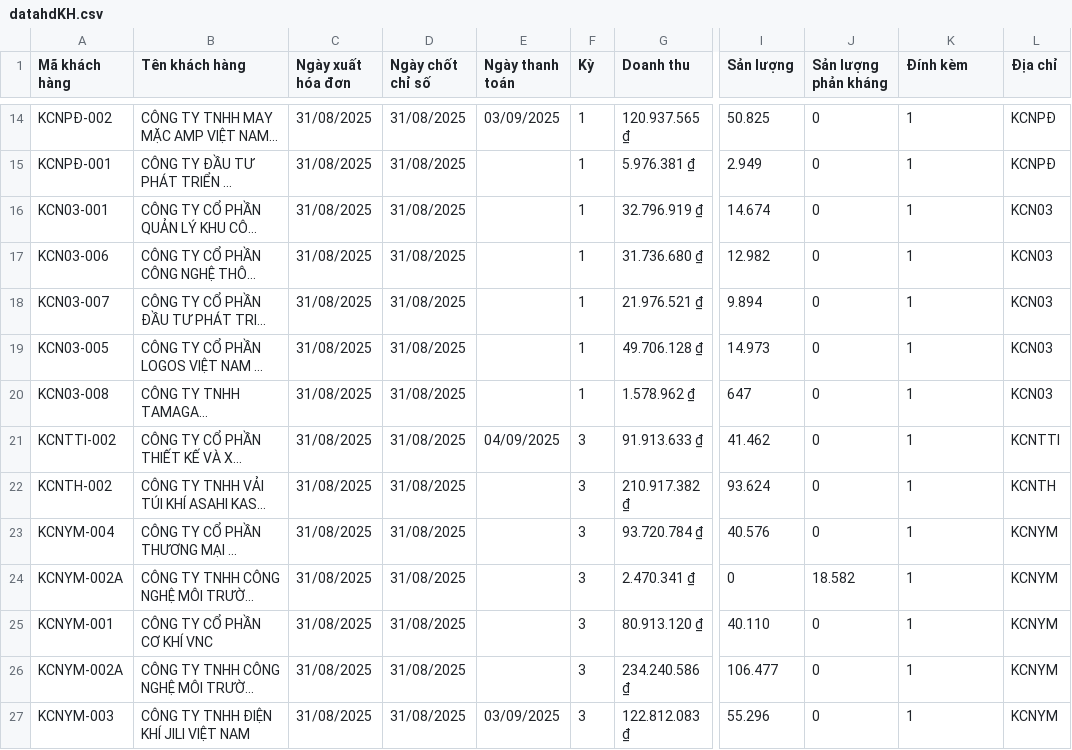
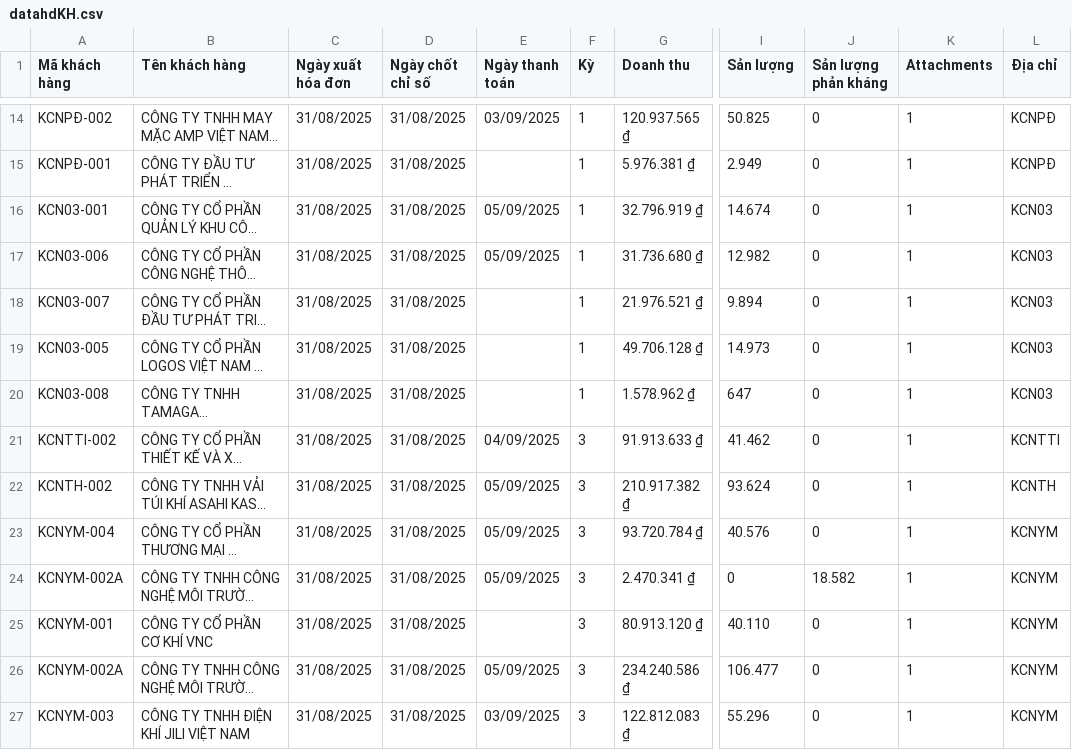
Before and after one commit to Gelex-Electric/GETC, a CSV file: assets/data/datahdKH.csv, drawn as a sheet; only a part is shown, gaps mark what is left out; long unchanged cells end in …; the diff covers the shown part only; the diff names each change by its address in the sheet, - before the commit and + after, or states it on an @@ line.

Commit message:
Update datahdKH.csv

```diff
--- a/assets/data/datahdKH.csv
+++ b/assets/data/datahdKH.csv
-K1: Đính kèm
+K1: Attachments
-E16:E17 (Ngày thanh toán): (empty)
+E16:E17 (Ngày thanh toán): 05/09/2025
-E22:E24 (Ngày thanh toán): (empty)
+E22:E24 (Ngày thanh toán): 05/09/2025
-E26 (Ngày thanh toán): (empty)
+E26 (Ngày thanh toán): 05/09/2025
```
Also changed, not shown: 10 edited cells elsewhere in this file.
